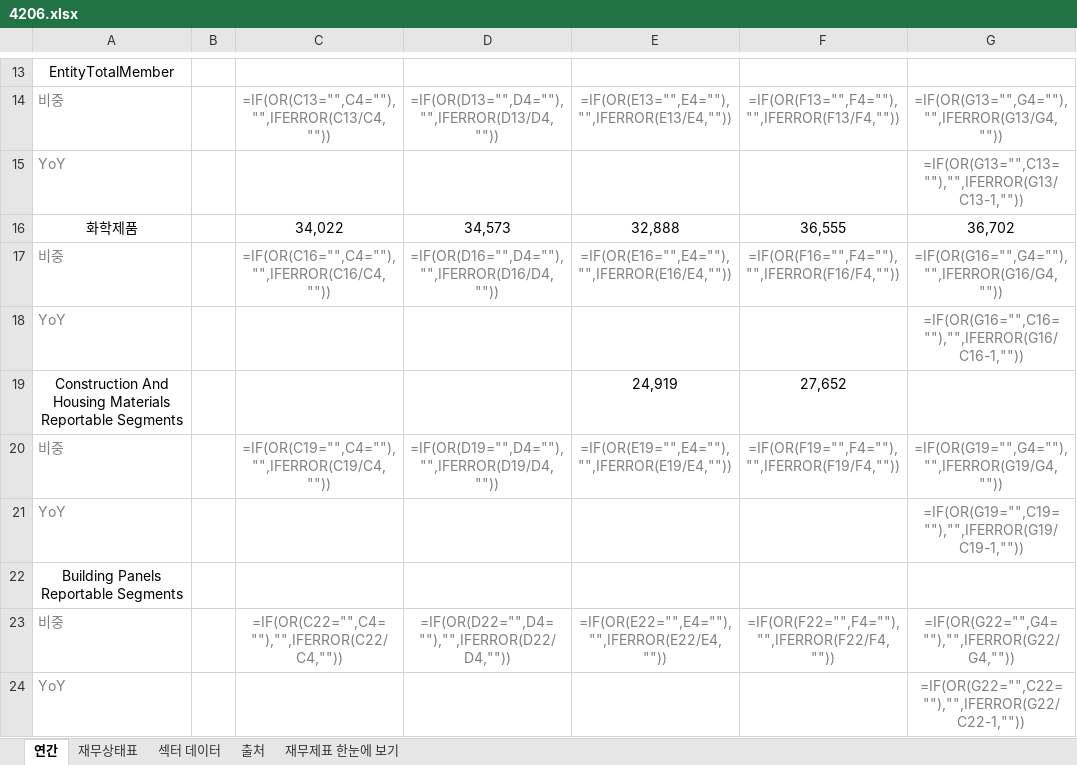
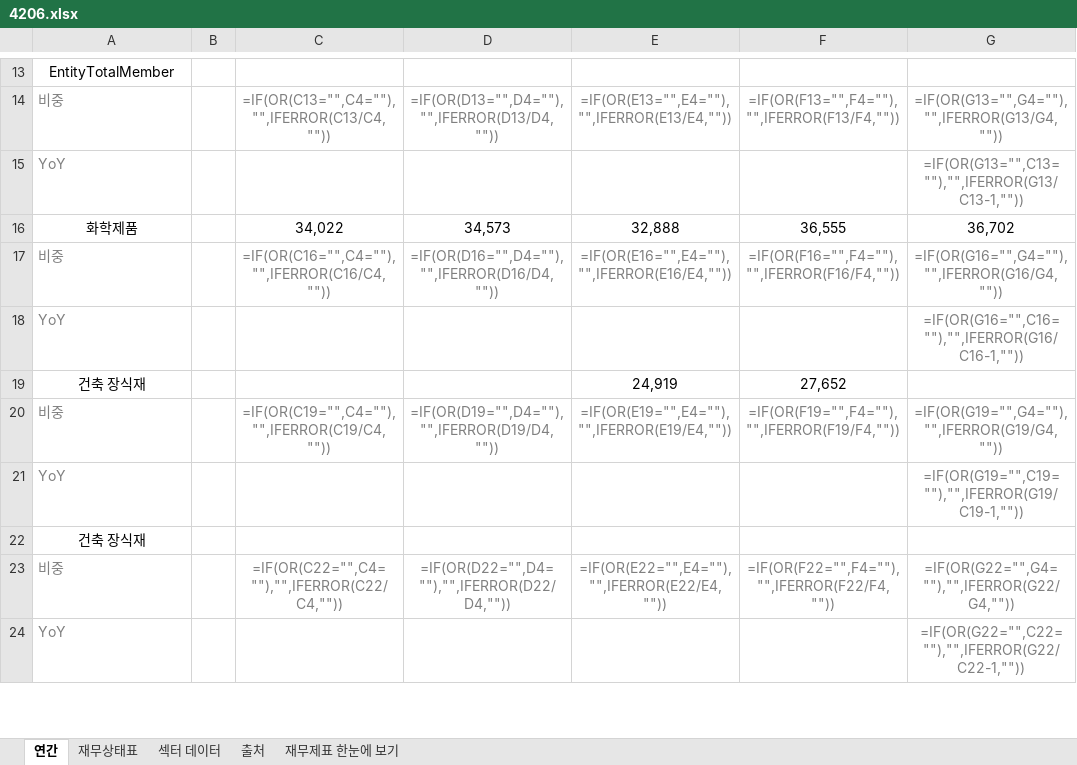
Before and after one commit to minwook1011/earnings-screener, an Excel workbook: docs/data/jp/xlsx/4206.xlsx, sheet 연간, drawn as a sheet; only a part is shown, gaps mark what is left out; values as stored, in another font and other column widths than the file's, no borders; formulas without a stored value are shown as written; the diff covers the shown part only; the diff names each change by its address in the sheet, - before the commit and + after, or states it on an @@ line.

```diff
--- a/docs/data/jp/xlsx/4206.xlsx (sheet 연간)
+++ b/docs/data/jp/xlsx/4206.xlsx (sheet 연간)
-A19: Construction And Housing Materials Reportable Segments
+A19: 건축 장식재
-A22: Building Panels Reportable Segments
+A22: 건축 장식재
```
Also changed, not shown: 5 edited cells elsewhere in this sheet, sheet 재무상태표, sheet 재무제표 한눈에 보기, 3 other files.
